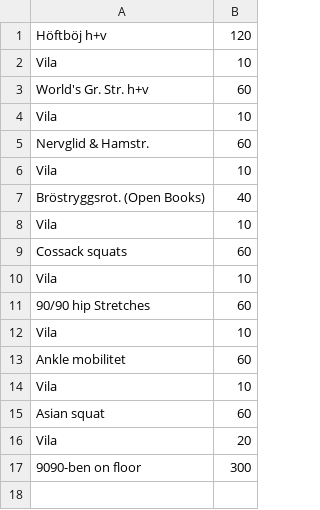
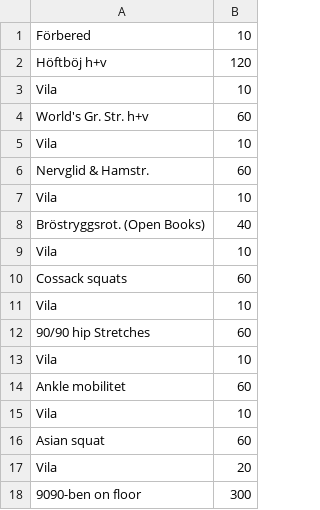
Before and after one commit to olundberg/koreader_tabata_timer, a CSV file: workouts/mobility.csv, drawn as a sheet.

Commit message:
Add förbered

```diff
--- a/workouts/mobility.csv
+++ b/workouts/mobility.csv
@@ -1 +1,2 @@
+Förbered,10
 Höftböj h+v,120
```
